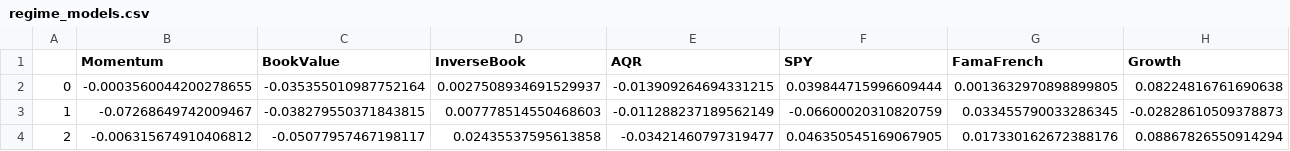
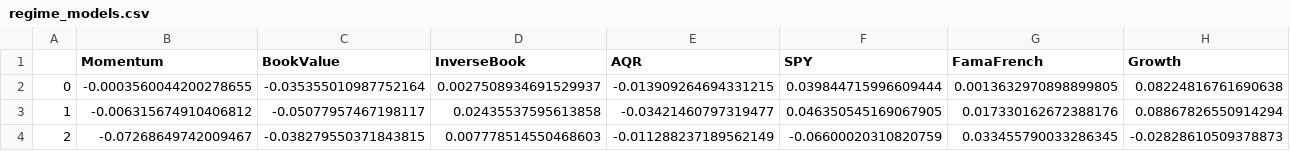
Before and after one commit to Marblez/HMM_Trading, a CSV file: data/regime_models.csv, drawn as a sheet.

```diff
--- a/data/regime_models.csv
+++ b/data/regime_models.csv
@@ -2,3 +2,3 @@
 0,-0.0003560044200278655,-0.035355010987752164,0.0027508934691529937,-0.013909264694331215,0.039844715996609444,0.0013632970898899805,0.08224816761690638
-1,-0.07268649742009467,-0.038279550371843815,0.007778514550468603,-0.011288237189562149,-0.06600020310820759,0.033455790033286345,-0.02828610509378873
-2,-0.006315674910406812,-0.05077957467198117,0.02435537595613858,-0.03421460797319477,0.046350545169067905,0.017330162672388176,0.08867826550914294
+1,-0.006315674910406812,-0.05077957467198117,0.02435537595613858,-0.03421460797319477,0.046350545169067905,0.017330162672388176,0.08867826550914294
+2,-0.07268649742009467,-0.038279550371843815,0.007778514550468603,-0.011288237189562149,-0.06600020310820759,0.033455790033286345,-0.02828610509378873
```
Also changed, not shown: data/regime_predictions.csv, 16 other files.
